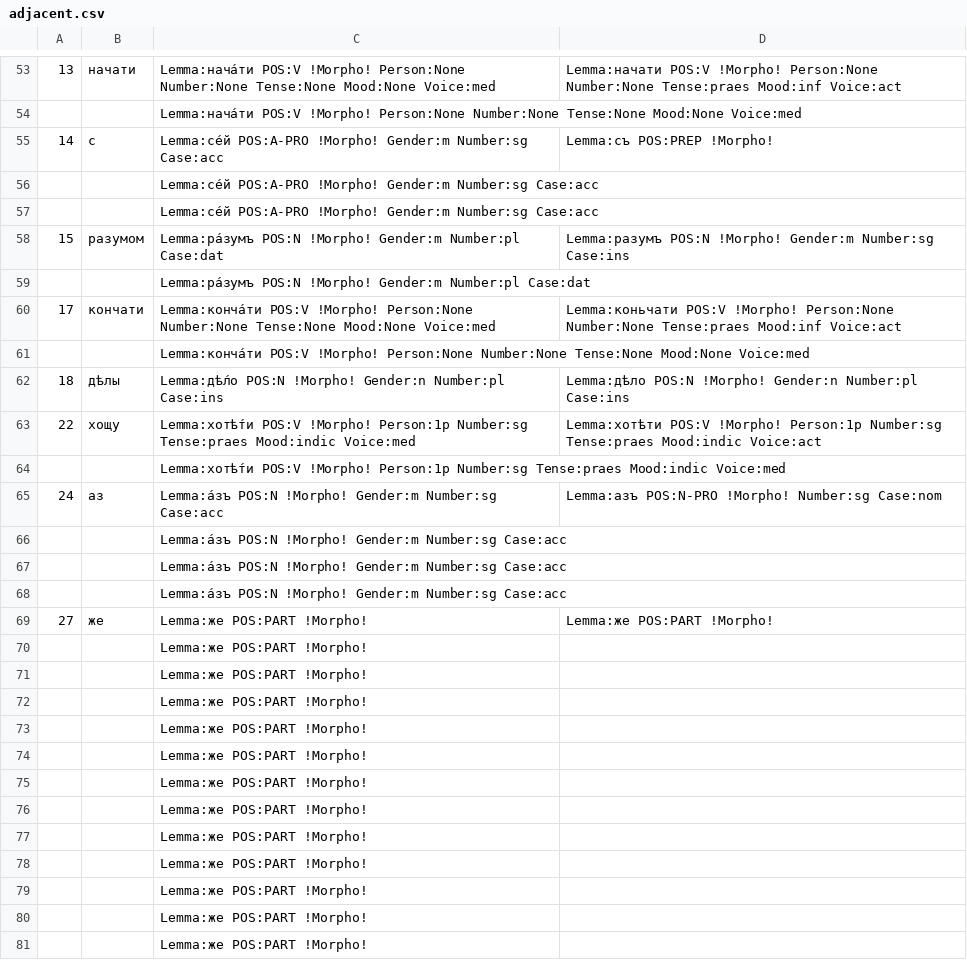
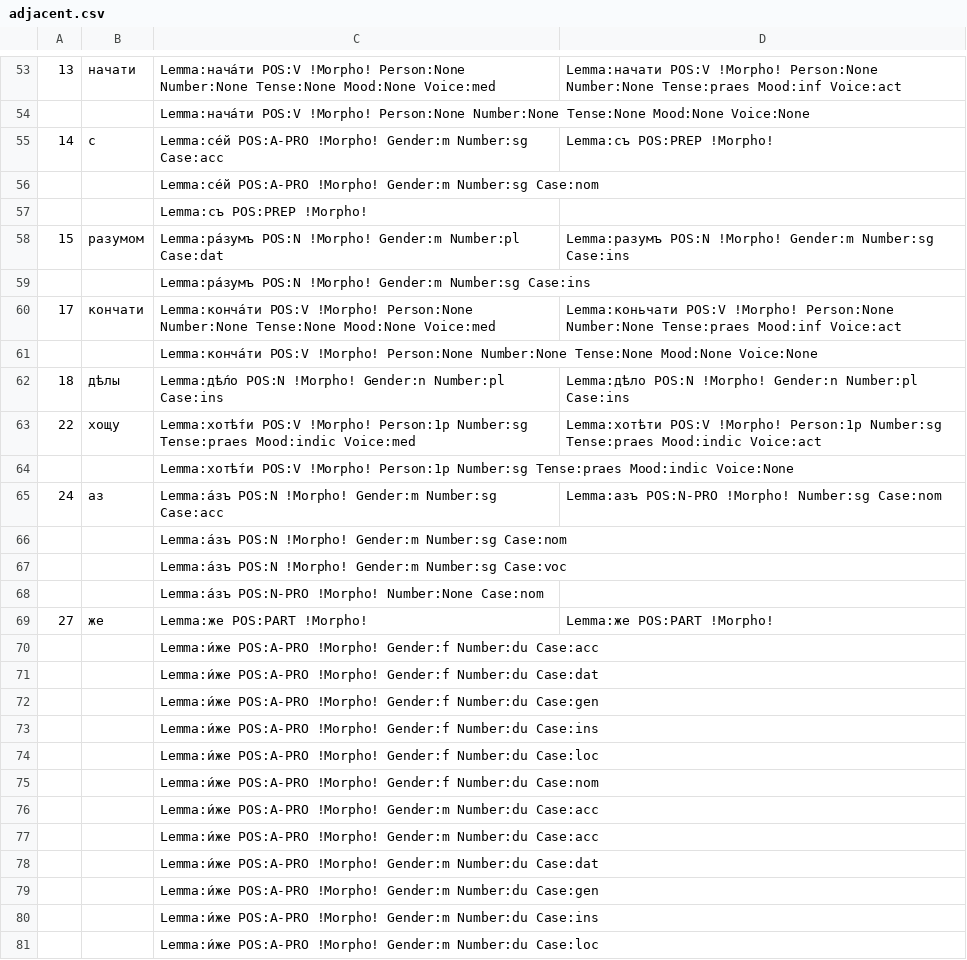
Before and after one commit to gree-gorey/pos-tagging, a CSV file: result/adjacent.csv, drawn as a sheet; only a part is shown, gaps mark what is left out; the diff covers the shown part only.

```diff
--- a/result/adjacent.csv
+++ b/result/adjacent.csv
@@ -53,29 +53,29 @@
 13,начати,Lemma:нача́ти POS:V !Morpho! Person:None Number:None Tense:None Mood:None Voice:med,Lemma:начати POS:V !Morpho! Person:None Number:None Tense:praes Mood:inf Voice:act
-,,Lemma:нача́ти POS:V !Morpho! Person:None Number:None Tense:None Mood:None Voice:med,
+,,Lemma:нача́ти POS:V !Morpho! Person:None Number:None Tense:None Mood:None Voice:None,
 14,с,Lemma:се́й POS:A-PRO !Morpho! Gender:m Number:sg Case:acc,Lemma:съ POS:PREP !Morpho!
-,,Lemma:се́й POS:A-PRO !Morpho! Gender:m Number:sg Case:acc,
-,,Lemma:се́й POS:A-PRO !Morpho! Gender:m Number:sg Case:acc,
+,,Lemma:се́й POS:A-PRO !Morpho! Gender:m Number:sg Case:nom,
+,,Lemma:съ POS:PREP !Morpho! ,
 15,разумом,Lemma:ра́зумъ POS:N !Morpho! Gender:m Number:pl Case:dat,Lemma:разумъ POS:N !Morpho! Gender:m Number:sg Case:ins
-,,Lemma:ра́зумъ POS:N !Morpho! Gender:m Number:pl Case:dat,
+,,Lemma:ра́зумъ POS:N !Morpho! Gender:m Number:sg Case:ins,
 17,кончати,Lemma:конча́ти POS:V !Morpho! Person:None Number:None Tense:None Mood:None Voice:med,Lemma:коньчати POS:V !Morpho! Person:None Number:None Tense:praes Mood:inf Voice:act
-,,Lemma:конча́ти POS:V !Morpho! Person:None Number:None Tense:None Mood:None Voice:med,
+,,Lemma:конча́ти POS:V !Morpho! Person:None Number:None Tense:None Mood:None Voice:None,
 18,дѣлы,Lemma:дѣ́ло POS:N !Morpho! Gender:n Number:pl Case:ins,Lemma:дѣло POS:N !Morpho! Gender:n Number:pl Case:ins
 22,хощу,Lemma:хотѣ́ти POS:V !Morpho! Person:1p Number:sg Tense:praes Mood:indic Voice:med,Lemma:хотѣти POS:V !Morpho! Person:1p Number:sg Tense:praes Mood:indic Voice:act
-,,Lemma:хотѣ́ти POS:V !Morpho! Person:1p Number:sg Tense:praes Mood:indic Voice:med,
+,,Lemma:хотѣ́ти POS:V !Morpho! Person:1p Number:sg Tense:praes Mood:indic Voice:None,
 24,аз,Lemma:а́зъ POS:N !Morpho! Gender:m Number:sg Case:acc,Lemma:азъ POS:N-PRO !Morpho! Number:sg Case:nom
-,,Lemma:а́зъ POS:N !Morpho! Gender:m Number:sg Case:acc,
-,,Lemma:а́зъ POS:N !Morpho! Gender:m Number:sg Case:acc,
-,,Lemma:а́зъ POS:N !Morpho! Gender:m Number:sg Case:acc,
+,,Lemma:а́зъ POS:N !Morpho! Gender:m Number:sg Case:nom,
+,,Lemma:а́зъ POS:N !Morpho! Gender:m Number:sg Case:voc,
+,,Lemma:а́зъ POS:N-PRO !Morpho! Number:None Case:nom,
 27,же,Lemma:же POS:PART !Morpho! ,Lemma:же POS:PART !Morpho!
-,,Lemma:же POS:PART !Morpho! ,
-,,Lemma:же POS:PART !Morpho! ,
-,,Lemma:же POS:PART !Morpho! ,
-,,Lemma:же POS:PART !Morpho! ,
-,,Lemma:же POS:PART !Morpho! ,
-,,Lemma:же POS:PART !Morpho! ,
-,,Lemma:же POS:PART !Morpho! ,
-,,Lemma:же POS:PART !Morpho! ,
-,,Lemma:же POS:PART !Morpho! ,
-,,Lemma:же POS:PART !Morpho! ,
-,,Lemma:же POS:PART !Morpho! ,
-,,Lemma:же POS:PART !Morpho! ,
+,,Lemma:и́же POS:A-PRO !Morpho! Gender:f Number:du Case:acc,
+,,Lemma:и́же POS:A-PRO !Morpho! Gender:f Number:du Case:dat,
+,,Lemma:и́же POS:A-PRO !Morpho! Gender:f Number:du Case:gen,
+,,Lemma:и́же POS:A-PRO !Morpho! Gender:f Number:du Case:ins,
+,,Lemma:и́же POS:A-PRO !Morpho! Gender:f Number:du Case:loc,
+,,Lemma:и́же POS:A-PRO !Morpho! Gender:f Number:du Case:nom,
+,,Lemma:и́же POS:A-PRO !Morpho! Gender:m Number:du Case:acc,
+,,Lemma:и́же POS:A-PRO !Morpho! Gender:m Number:du Case:acc,
+,,Lemma:и́же POS:A-PRO !Morpho! Gender:m Number:du Case:dat,
+,,Lemma:и́же POS:A-PRO !Morpho! Gender:m Number:du Case:gen,
+,,Lemma:и́же POS:A-PRO !Morpho! Gender:m Number:du Case:ins,
+,,Lemma:и́же POS:A-PRO !Morpho! Gender:m Number:du Case:loc,
```
Also changed, not shown: 9 added rows, 9 removed rows and 149 edited cells elsewhere in this file, 2 other files.
